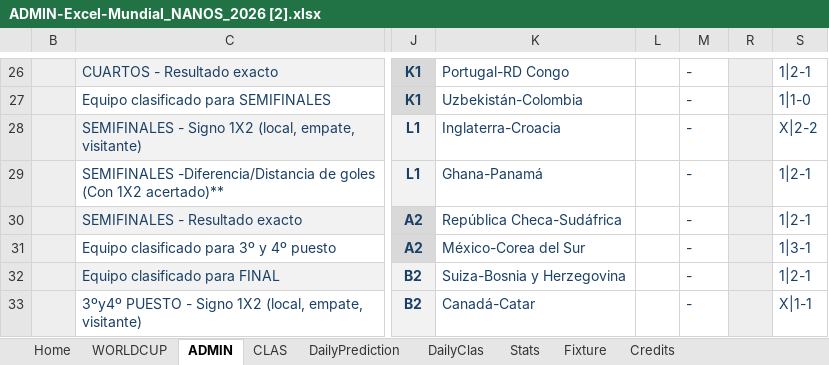
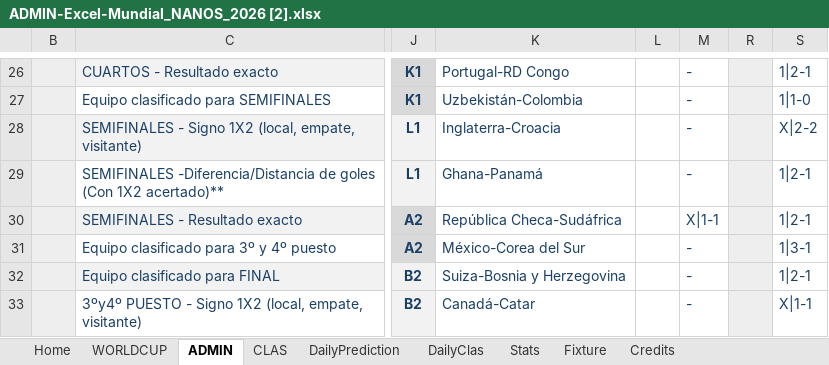
Before and after one commit to pCresp0/porra-mundial-nanos-2026, an Excel workbook: data/ADMIN-Excel-Mundial_NANOS_2026 [2].xlsx, sheet ADMIN, drawn as a sheet; only a part is shown, gaps mark what is left out; values as stored, in another font and other column widths than the file's, no borders; conditional formats not drawn; the diff names each change by its address in the sheet, - before the commit and + after, or states it on an @@ line.

```diff
--- a/data/ADMIN-Excel-Mundial_NANOS_2026 [2].xlsx (sheet ADMIN)
+++ b/data/ADMIN-Excel-Mundial_NANOS_2026 [2].xlsx (sheet ADMIN)
-M30: -
+M30: X|1-1
```
Also changed, not shown: sheet WORLDCUP, sheet Fixture, sheet Home, sheet Stats, hidden cells, charts or pictures, data/ADMIN-Excel-Mundial_NANOS_2026 [1].xlsx.
